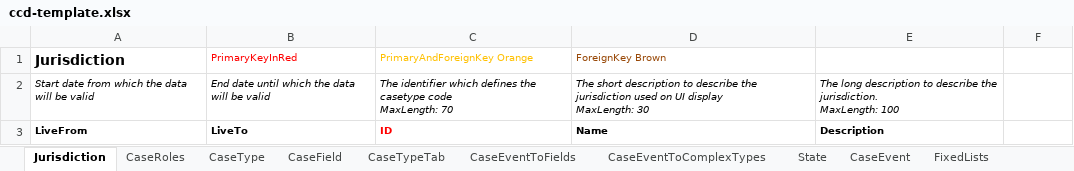
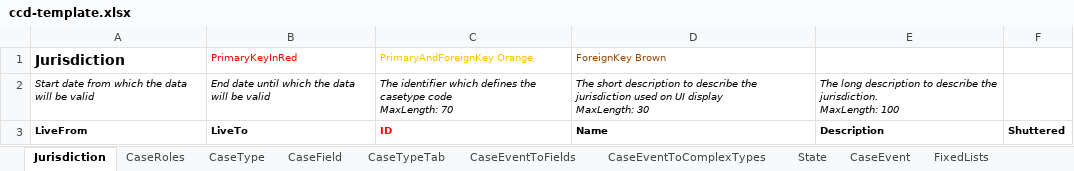
Before and after one commit to hmcts/ccd-definition-processor, an Excel workbook: data/ccd-template.xlsx, sheet Jurisdiction, drawn as a sheet; values as stored, in another font and other column widths than the file's, no borders; the diff names each change by its address in the sheet, - before the commit and + after, or states it on an @@ line.

Commit message:
Added Shuttered column for xls/json gen on Jurisdiction

```diff
--- a/data/ccd-template.xlsx (sheet Jurisdiction)
+++ b/data/ccd-template.xlsx (sheet Jurisdiction)
-F3: (empty)
+F3: Shuttered
```
Also changed, not shown: 3 other files.
